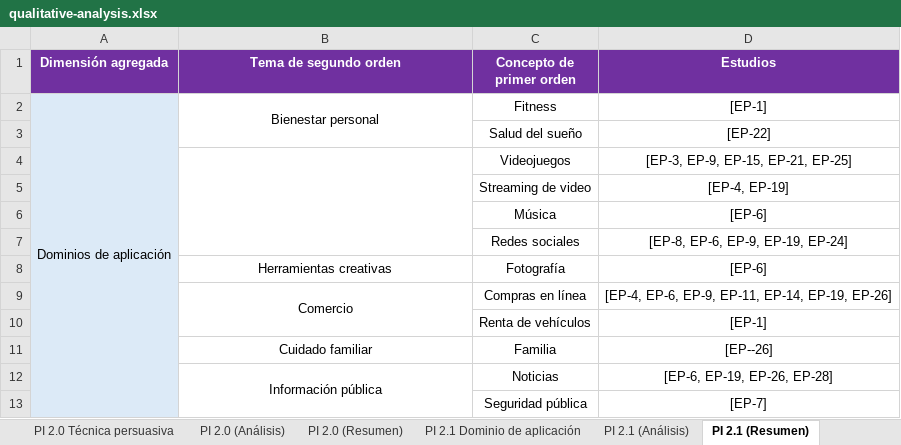
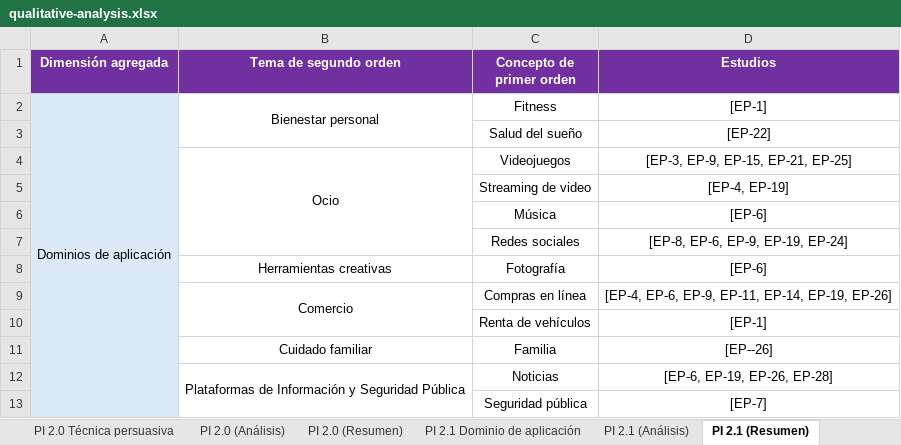
Before and after one commit to itsue/ethical-persuasive-system-design-slr, an Excel workbook: reproducibility-package/qualitative-analysis.xlsx, sheet PI 2.1 (Resumen), drawn as a sheet; values as stored, in another font and other column widths than the file's, no borders; the diff names each change by its address in the sheet, - before the commit and + after, or states it on an @@ line.

```diff
--- a/reproducibility-package/qualitative-analysis.xlsx (sheet PI 2.1 (Resumen))
+++ b/reproducibility-package/qualitative-analysis.xlsx (sheet PI 2.1 (Resumen))
-B4 (Tema de segundo orden): (empty)
+B4 (Tema de segundo orden): Ocio
-B12 (Tema de segundo orden): Información pública
+B12 (Tema de segundo orden): Plataformas de Información y Seguridad Pública
```
Also changed, not shown: sheet PI 2.0 (Resumen), sheet PI 1.0 (Resumen), sheet PI 2.1 (Análisis).
